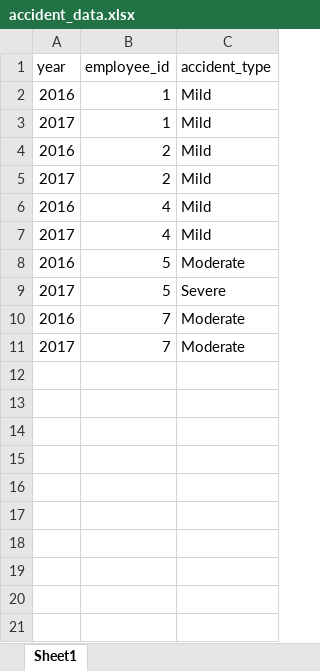
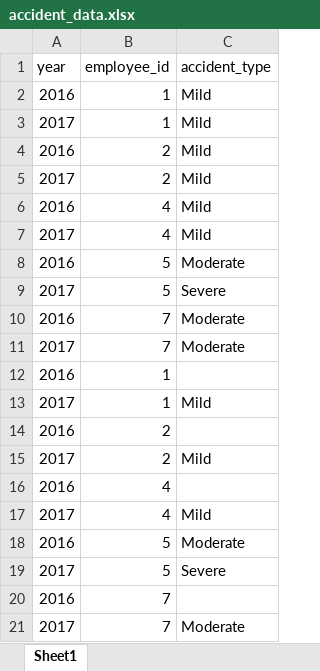
Before and after one commit to y1220/R-practice, an Excel workbook: accident_data.xlsx, sheet Sheet1, drawn as a sheet; values as stored, in another font and other column widths than the file's, no borders; the diff names each change by its address in the sheet, - before the commit and + after, or states it on an @@ line.

Commit message:
plot accident rate depends on location and year

```diff
--- a/accident_data.xlsx (sheet Sheet1)
+++ b/accident_data.xlsx (sheet Sheet1)
+row 12: 2016 | 1
+row 13: 2017 | 1 | Mild
+row 14: 2016 | 2
+row 15: 2017 | 2 | Mild
+row 16: 2016 | 4
+row 17: 2017 | 4 | Mild
+row 18: 2016 | 5 | Moderate
+row 19: 2017 | 5 | Severe
+row 20: 2016 | 7
+row 21: 2017 | 7 | Moderate
```
Also changed, not shown: hr_data_2.xlsx, 3 other files.
